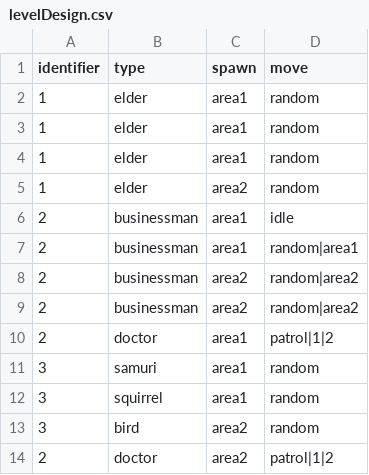
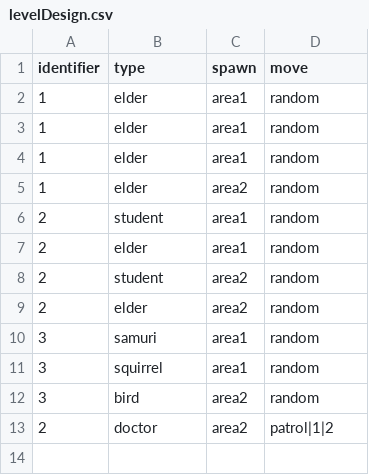
Before and after one commit to shshwdr/YouAreTheWeaponVirus, a CSV file: Assets/Resources/csv/levelDesign.csv, drawn as a sheet.

```diff
--- a/Assets/Resources/csv/levelDesign.csv
+++ b/Assets/Resources/csv/levelDesign.csv
@@ -5,7 +5,6 @@
 1,elder,area2,random
-2,businessman,area1,idle
-2,businessman,area1,random|area1
-2,businessman,area2,random|area2
-2,businessman,area2,random|area2
-2,doctor,area1,patrol|1|2
+2,student,area1,random
+2,elder,area1,random
+2,student,area2,random
+2,elder,area2,random
 3,samuri,area1,random
```
Also changed, not shown: Assets/Resources/csv/card.csv, 11 other files.
